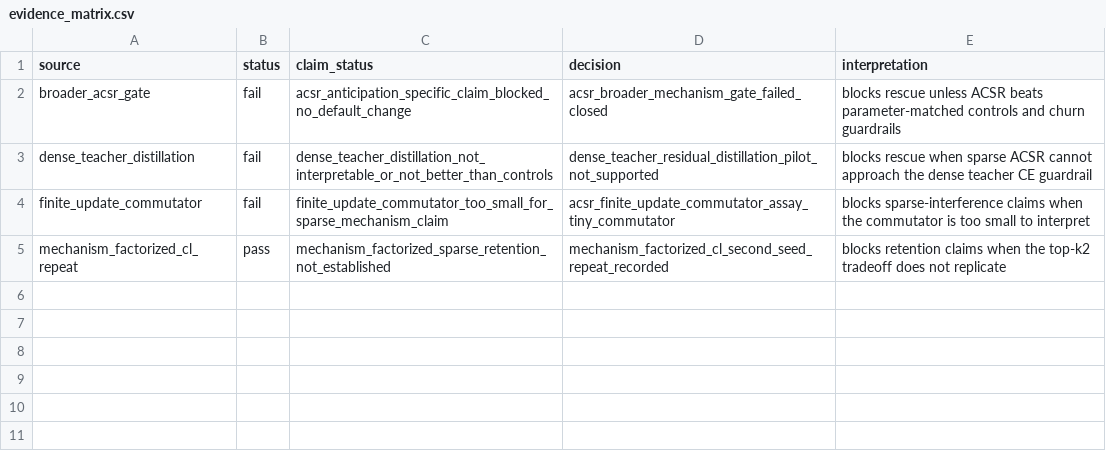
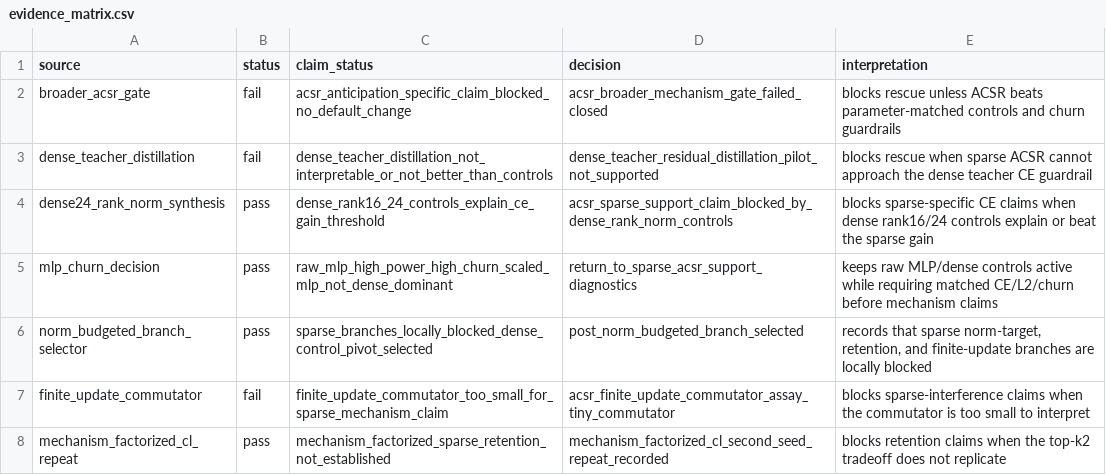
Before and after one commit to bgoertzel-sing/relaleap, a CSV file: results/reports/acsr_negative_evidence_closeout/evidence_matrix.csv, drawn as a sheet; the diff names each change by its address in the sheet, - before the commit and + after, or states it on an @@ line.

Commit message:
Close out ACSR negative evidence branch

```diff
--- a/results/reports/acsr_negative_evidence_closeout/evidence_matrix.csv
+++ b/results/reports/acsr_negative_evidence_closeout/evidence_matrix.csv
+row 4: dense24_rank_norm_synthesis | pass | dense_rank16_24_controls_explain_ce_gain_threshold | acsr_sparse_support_claim_blocked_by_dense_rank_norm_controls | blocks sparse-specific CE claims when dense rank16/24 controls explain or beat the sparse gain
+row 5: mlp_churn_decision | pass | raw_mlp_high_power_high_churn_scaled_mlp_not_dense_dominant | return_to_sparse_acsr_support_diagnostics | keeps raw MLP/dense controls active while requiring matched CE/L2/churn before mechanism claims
+row 6: norm_budgeted_branch_selector | pass | sparse_branches_locally_blocked_dense_control_pivot_selected | post_norm_budgeted_branch_selected | records that sparse norm-target, retention, and finite-update branches are locally blocked
```
Also changed, not shown: results/reports/acsr_negative_evidence_closeout/candidate_actions.csv, results/reports/acsr_negative_evidence_closeout/source_rows.csv, 5 other files.
